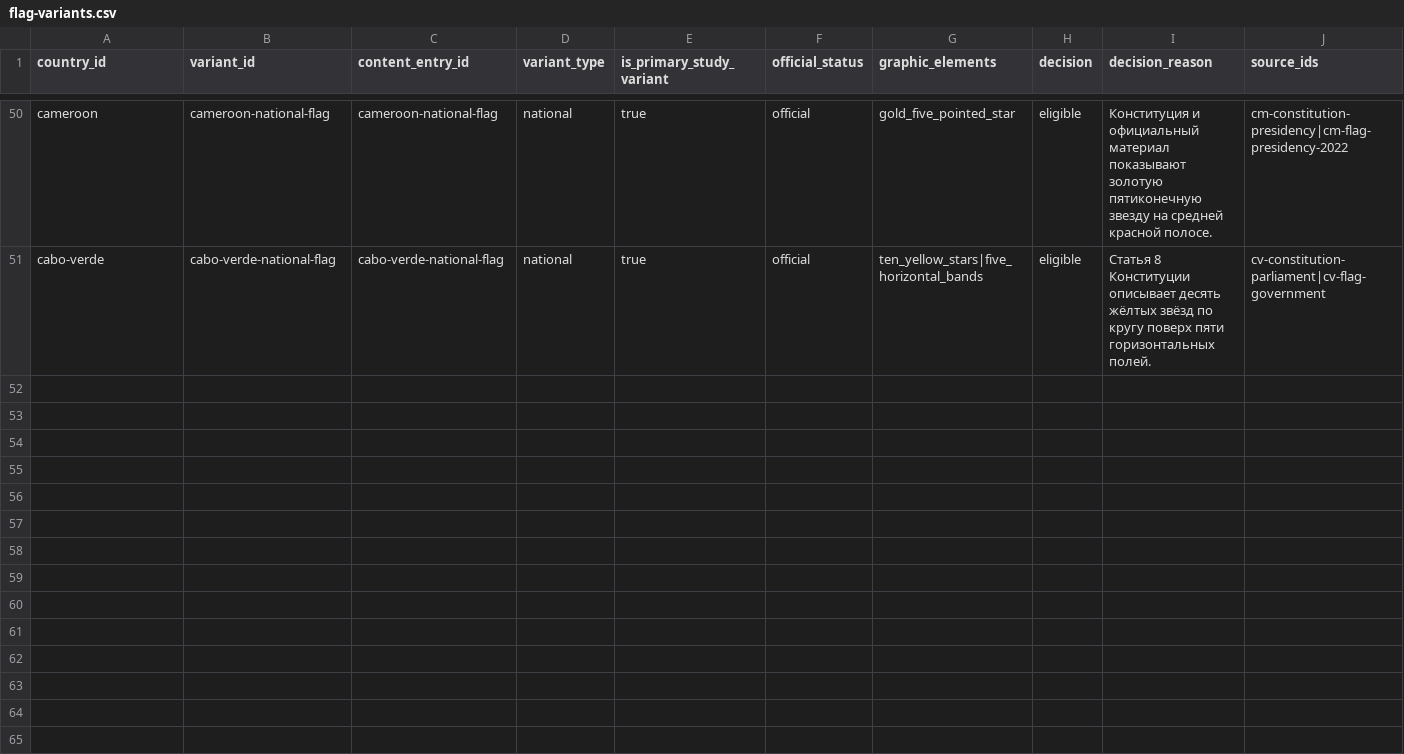
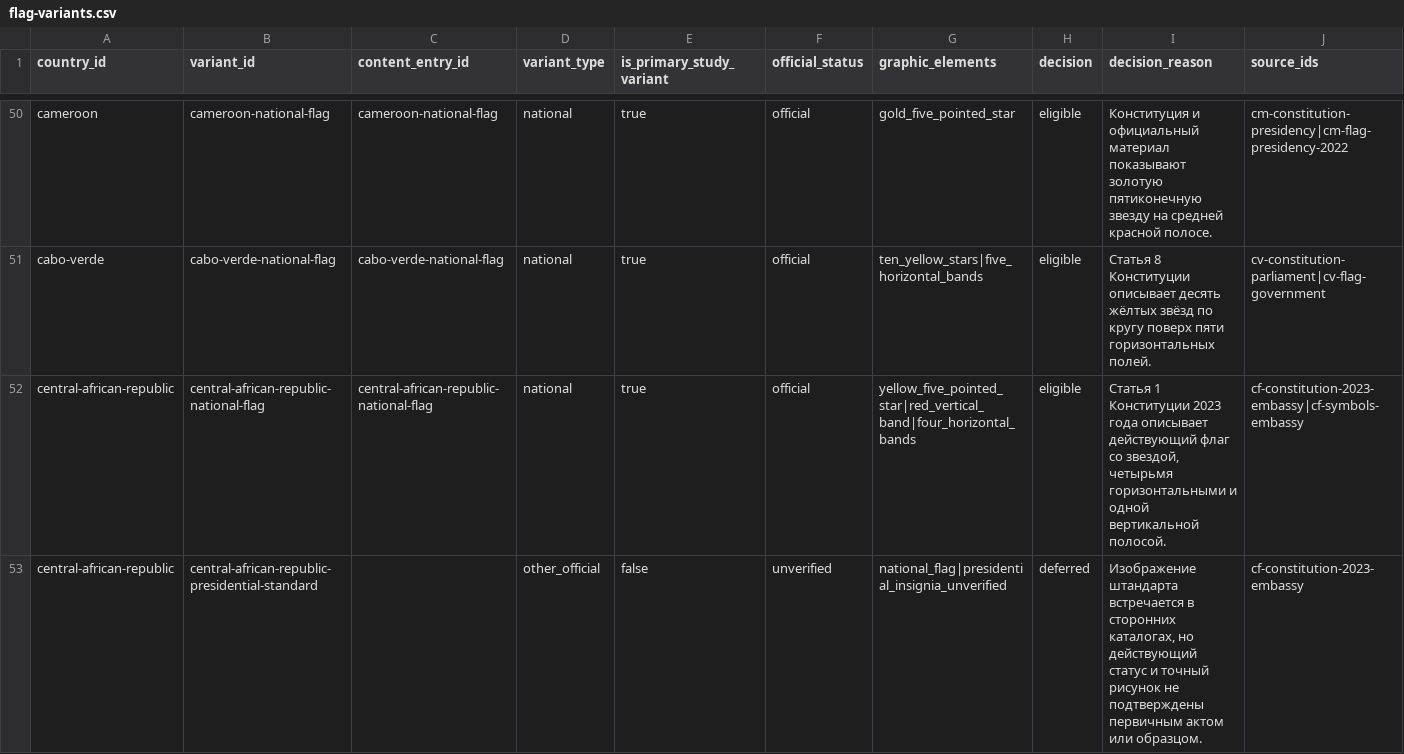
Before and after one commit to dmitrywroclaw-commits/GeoTrainer, a CSV file: content/research/flag-variants.csv, drawn as a sheet; only a part is shown, gaps mark what is left out; rows hold the shown columns only; the diff names each change by its address in the sheet, - before the commit and + after, or states it on an @@ line.

```diff
--- a/content/research/flag-variants.csv
+++ b/content/research/flag-variants.csv
+row 52: central-african-republic | central-african-republic-national-flag | central-african-republic-national-flag | national | true | official | yellow_five_pointed_star|red_vertical_band|four_horizontal_bands | eligible | Статья 1 Конституции 2023 года описывает действующий флаг со звездой, четырьмя горизонтальными и одной вертикальной полосой. | cf-constitution-2023-embassy|cf-symbols-embassy
+row 53: central-african-republic | central-african-republic-presidential-standard |  | other_official | false | unverified | national_flag|presidential_insignia_unverified | deferred | Изображение штандарта встречается в сторонних каталогах, но действующий статус и точный рисунок не подтверждены первичным актом или образцом. | cf-constitution-2023-embassy
```
Also changed, not shown: content/research/countries.csv, content/research/emblems.csv, 10 other files.
